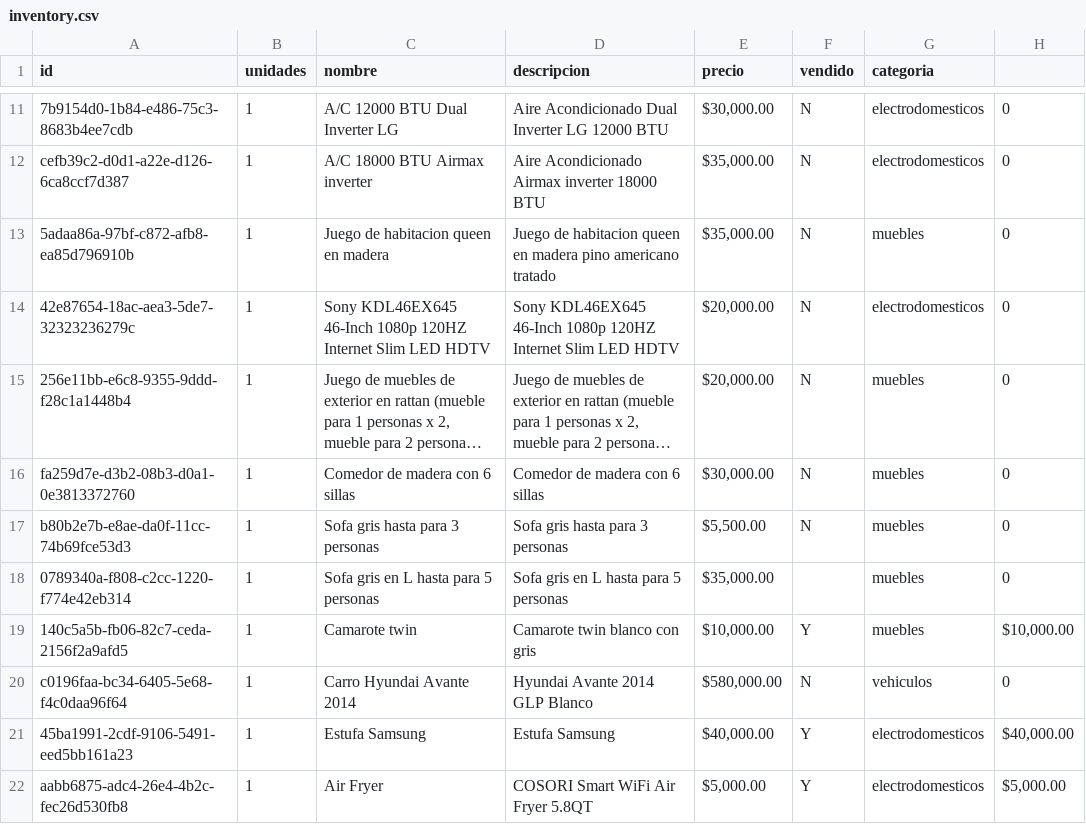
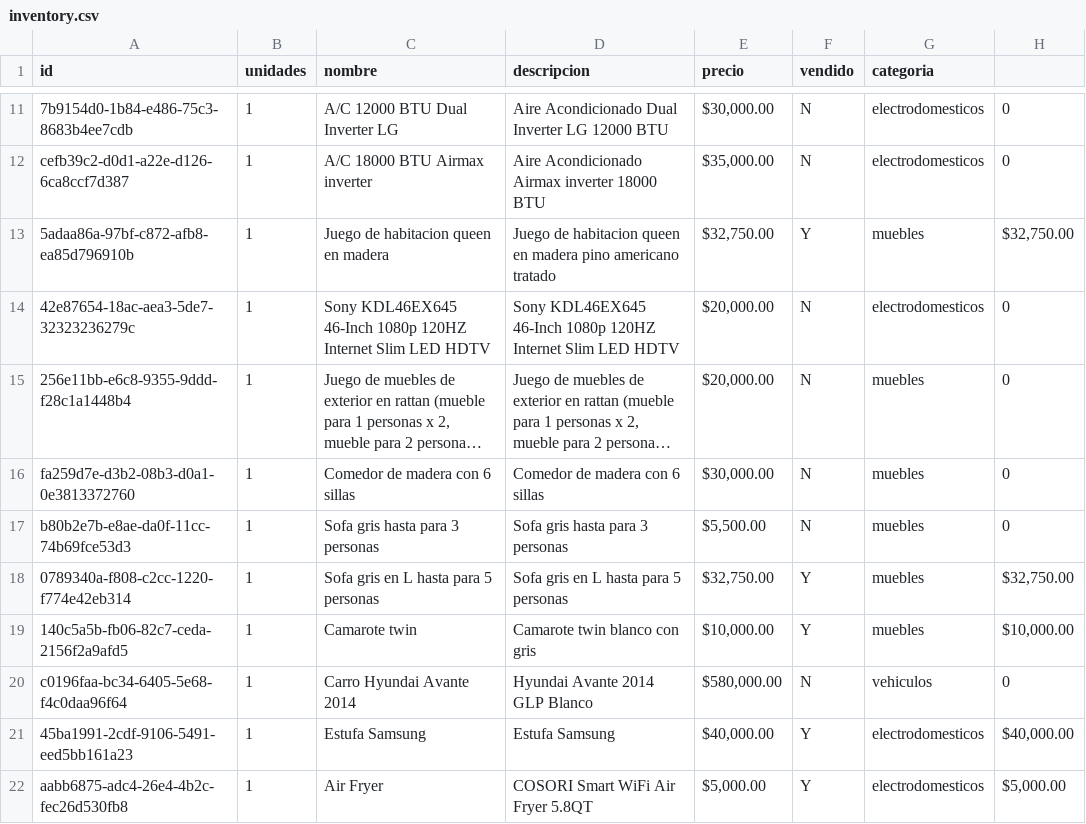
Before and after one commit to xheuz/store, a CSV file: src/data/inventory.csv, drawn as a sheet; only a part is shown, gaps mark what is left out; long unchanged cells end in …; the diff names each change by its address in the sheet, - before the commit and + after, or states it on an @@ line.

Commit message:
updated inventory

```diff
--- a/src/data/inventory.csv
+++ b/src/data/inventory.csv
-E13 (precio): $35,000.00
+E13 (precio): $32,750.00
-F13 (vendido): N
+F13 (vendido): Y
-H13: 0
+H13: $32,750.00
-E18 (precio): $35,000.00
+E18 (precio): $32,750.00
-F18 (vendido): (empty)
+F18 (vendido): Y
-H18: 0
+H18: $32,750.00
```
Also changed, not shown: 1 other file.
